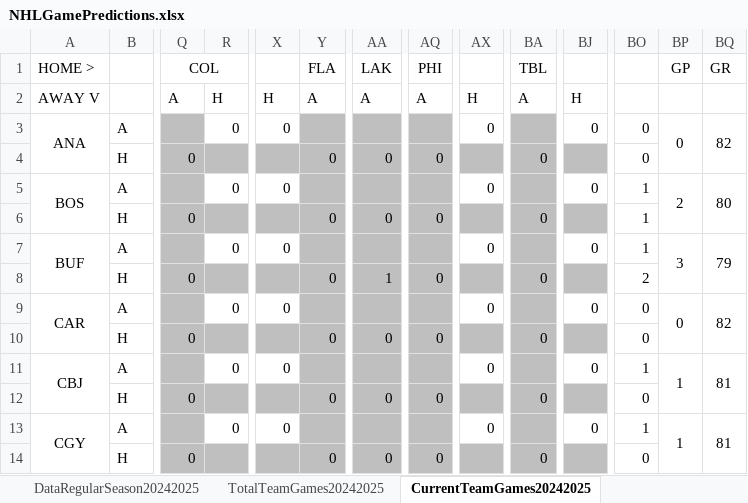
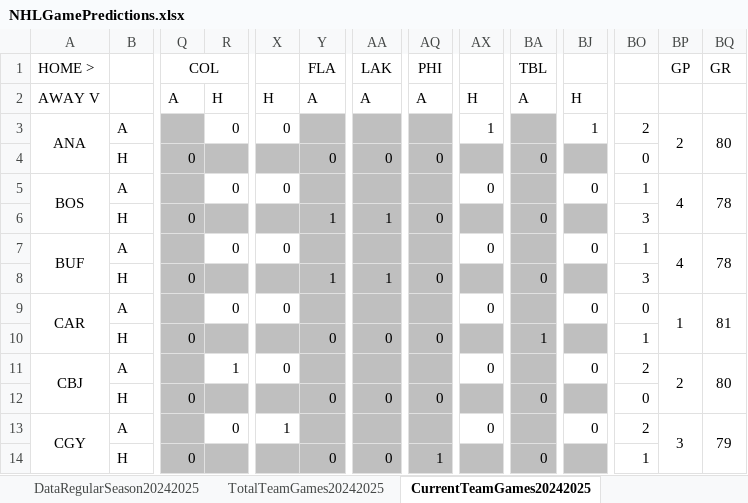
Before and after one commit to abriggs914/Coding_Practice, an Excel workbook: Python/Jerseys/NHLGamePredictions.xlsx, sheet CurrentTeamGames20242025, drawn as a sheet; only a part is shown, gaps mark what is left out; values as stored, in another font and other column widths than the file's, no borders; conditional formats not drawn; the diff covers the shown part only; the diff names each change by its address in the sheet, - before the commit and + after, or states it on an @@ line.

Commit message:
2024-10-15 GamePredictions

```diff
--- a/Python/Jerseys/NHLGamePredictions.xlsx (sheet CurrentTeamGames20242025)
+++ b/Python/Jerseys/NHLGamePredictions.xlsx (sheet CurrentTeamGames20242025)
-AX3: 0
+AX3: 1
-BJ3: 0
+BJ3: 1
-BO3: 0
+BO3: 2
-BP3 (GP): 0
+BP3 (GP): 2
-BQ3 (GR): 82
+BQ3 (GR): 80
-BP5 (GP): 2
+BP5 (GP): 4
-BQ5 (GR): 80
+BQ5 (GR): 78
-Y6 (FLA): 0
+Y6 (FLA): 1
-AA6 (LAK): 0
+AA6 (LAK): 1
-BO6: 1
+BO6: 3
-BP7 (GP): 3
+BP7 (GP): 4
-BQ7 (GR): 79
+BQ7 (GR): 78
-Y8 (FLA): 0
+Y8 (FLA): 1
-BO8: 2
+BO8: 3
-BP9 (GP): 0
+BP9 (GP): 1
-BQ9 (GR): 82
+BQ9 (GR): 81
-BA10 (TBL): 0
+BA10 (TBL): 1
-BO10: 0
+BO10: 1
-R11: 0
+R11: 1
-BO11: 1
+BO11: 2
-BP11 (GP): 1
+BP11 (GP): 2
-BQ11 (GR): 81
+BQ11 (GR): 80
-X13: 0
+X13: 1
-BO13: 1
+BO13: 2
-BP13 (GP): 1
+BP13 (GP): 3
-BQ13 (GR): 81
+BQ13 (GR): 79
-AQ14 (PHI): 0
+AQ14 (PHI): 1
-BO14: 0
+BO14: 1
```
Also changed, not shown: 1 added row and 127 edited cells elsewhere in this sheet, sheet StatsRegularSeason20242025, sheet DataRegularSeason20242025, formulas that keep their value.
